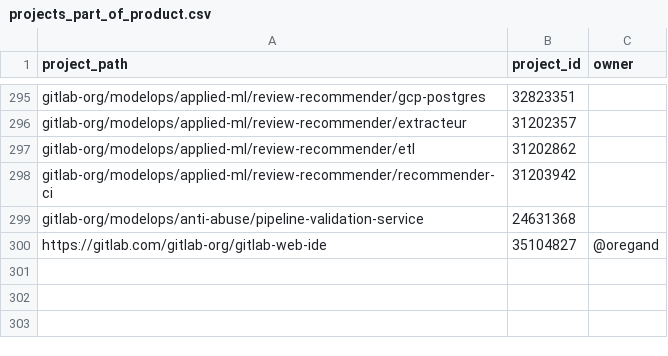
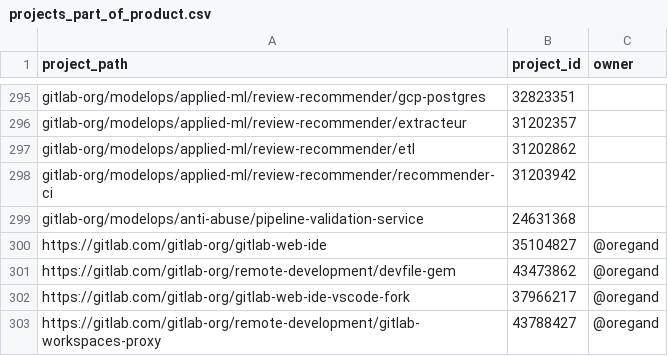
Before and after one commit to tnmy44/gitlab-analytics, a CSV file: transform/snowflake-dbt/data/projects_part_of_product.csv, drawn as a sheet; only a part is shown, gaps mark what is left out.

Commit message:
Add VScode fork, Devfile Gem and Workspaces Proxy Projects as part of the product for tracking

```diff
--- a/transform/snowflake-dbt/data/projects_part_of_product.csv
+++ b/transform/snowflake-dbt/data/projects_part_of_product.csv
@@ -300 +300,4 @@ gitlab-org/modelops/anti-abuse/pipeline-validation-service,24631368
 https://gitlab.com/gitlab-org/gitlab-web-ide,35104827, @oregand
+https://gitlab.com/gitlab-org/remote-development/devfile-gem,43473862, @oregand
+https://gitlab.com/gitlab-org/gitlab-web-ide-vscode-fork,37966217, @oregand
+https://gitlab.com/gitlab-org/remote-development/gitlab-workspaces-proxy,43788427, @oregand
```
